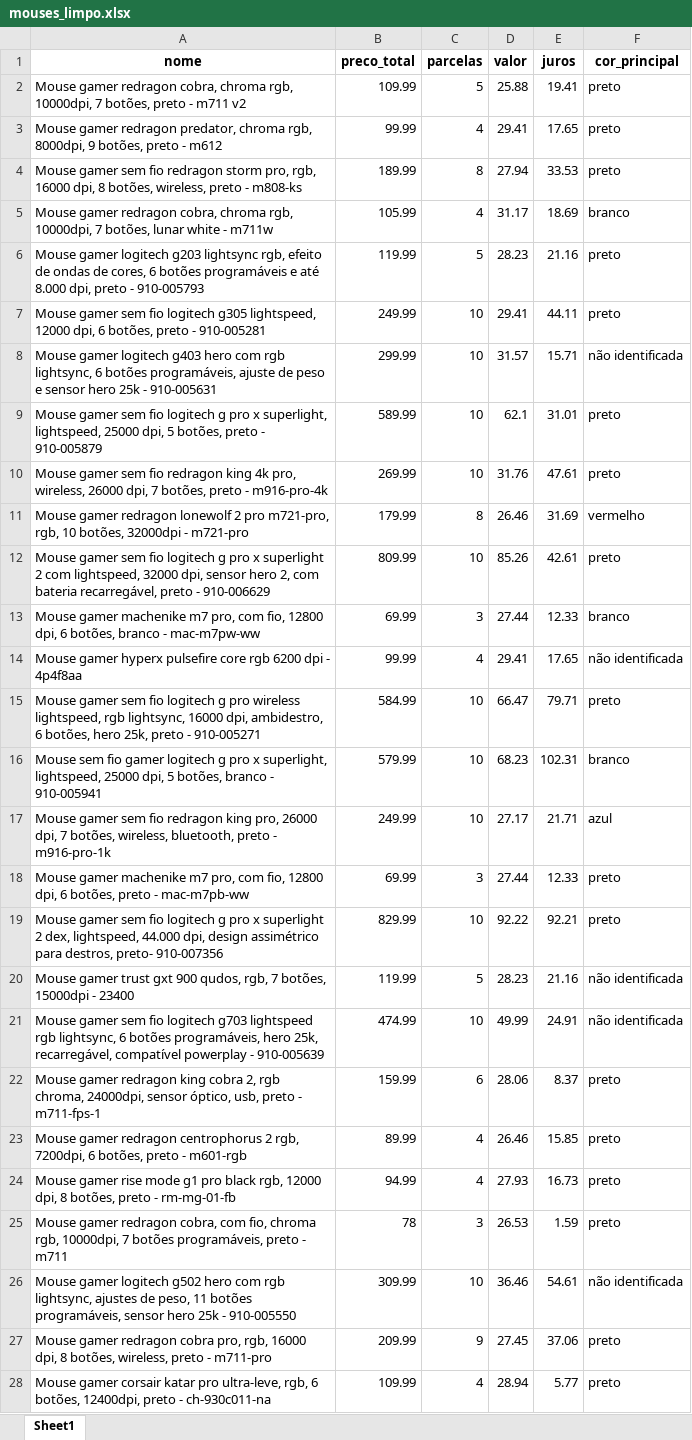
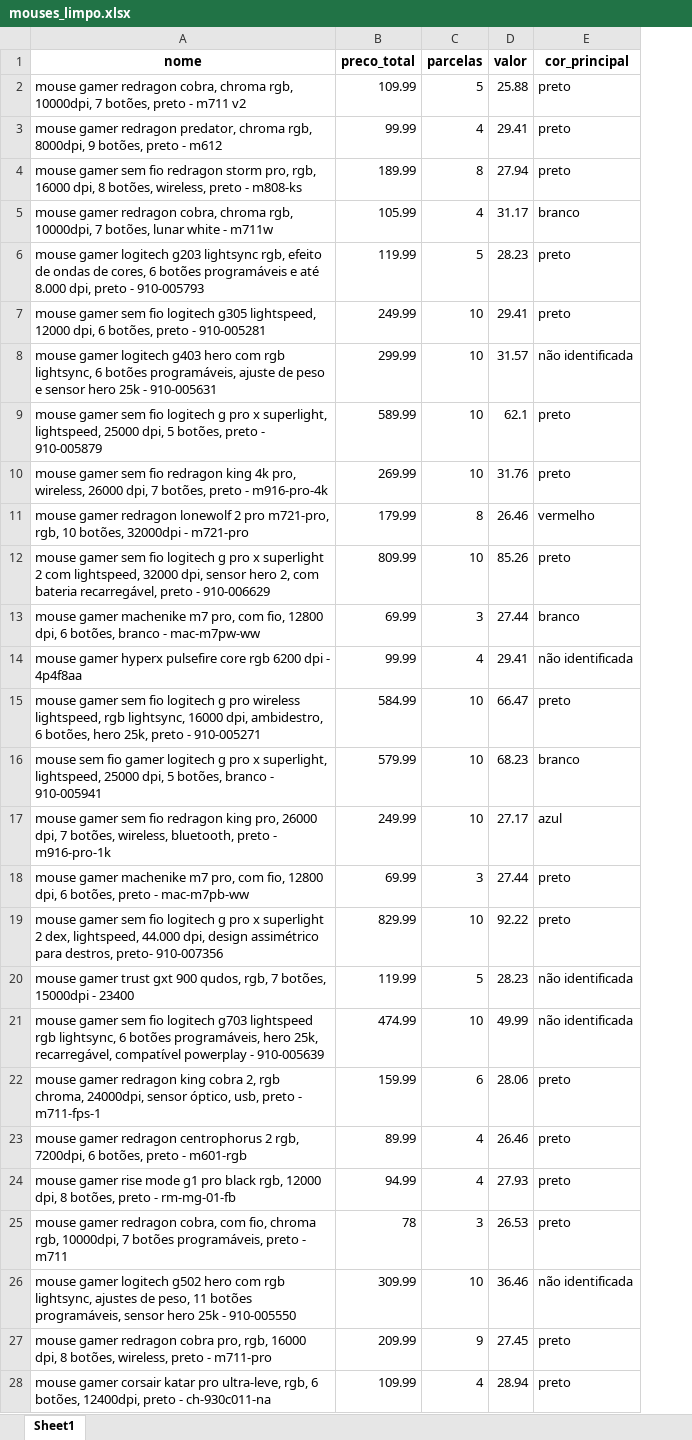
Before and after one commit to joaopbg06/dinamico, an Excel workbook: mouses_limpo.xlsx, sheet Sheet1, drawn as a sheet; only a part is shown; values as stored, in another font and other column widths than the file's, no borders; the diff covers the shown part only; the diff names each change by its address in the sheet, - before the commit and + after, or states it on an @@ line.

```diff
--- a/mouses_limpo.xlsx (sheet Sheet1)
+++ b/mouses_limpo.xlsx (sheet Sheet1)
-column E (juros), rows 2-28: 19.41 | 17.65 | 33.53 | 18.69 | 21.16 | 44.11 | 15.71 | 31.01 | 47.61 | 31.69 | 42.61 | 12.33 | 17.65 | 79.71 | 102.31 | 21.71 | 12.33 | 92.21 | 21.16 | 24.91 | 8.37 | 15.85 | 16.73 | 1.59 | 54.61 | 37.06 | 5.77
-A2 (nome): Mouse gamer redragon…
+A2 (nome): mouse gamer redragon…
-A3 (nome): Mouse gamer redragon…
+A3 (nome): mouse gamer redragon…
-A4 (nome): Mouse gamer sem…
+A4 (nome): mouse gamer sem…
-A5 (nome): Mouse gamer redragon…
+A5 (nome): mouse gamer redragon…
-A6 (nome): Mouse gamer logitech…
+A6 (nome): mouse gamer logitech…
-A7 (nome): Mouse gamer sem…
+A7 (nome): mouse gamer sem…
-A8 (nome): Mouse gamer logitech…
+A8 (nome): mouse gamer logitech…
-A9 (nome): Mouse gamer sem…
+A9 (nome): mouse gamer sem…
-A10 (nome): Mouse gamer sem…
+A10 (nome): mouse gamer sem…
-A11 (nome): Mouse gamer redragon…
+A11 (nome): mouse gamer redragon…
-A12 (nome): Mouse gamer sem…
+A12 (nome): mouse gamer sem…
-A13 (nome): Mouse gamer machenike…
+A13 (nome): mouse gamer machenike…
-A14 (nome): Mouse gamer hyperx…
+A14 (nome): mouse gamer hyperx…
-A15 (nome): Mouse gamer sem…
+A15 (nome): mouse gamer sem…
-A16 (nome): Mouse sem fio…
+A16 (nome): mouse sem fio…
-A17 (nome): Mouse gamer sem…
+A17 (nome): mouse gamer sem…
-A18 (nome): Mouse gamer machenike…
+A18 (nome): mouse gamer machenike…
-A19 (nome): Mouse gamer sem…
+A19 (nome): mouse gamer sem…
-A20 (nome): Mouse gamer trust…
+A20 (nome): mouse gamer trust…
-A21 (nome): Mouse gamer sem…
+A21 (nome): mouse gamer sem…
-A22 (nome): Mouse gamer redragon…
+A22 (nome): mouse gamer redragon…
-A23 (nome): Mouse gamer redragon…
+A23 (nome): mouse gamer redragon…
-A24 (nome): Mouse gamer rise…
+A24 (nome): mouse gamer rise…
-A25 (nome): Mouse gamer redragon…
+A25 (nome): mouse gamer redragon…
-A26 (nome): Mouse gamer logitech…
+A26 (nome): mouse gamer logitech…
-A27 (nome): Mouse gamer redragon…
+A27 (nome): mouse gamer redragon…
-A28 (nome): Mouse gamer corsair…
+A28 (nome): mouse gamer corsair…
```
Also changed, not shown: 909 edited cells elsewhere in this sheet, 3 other files.
